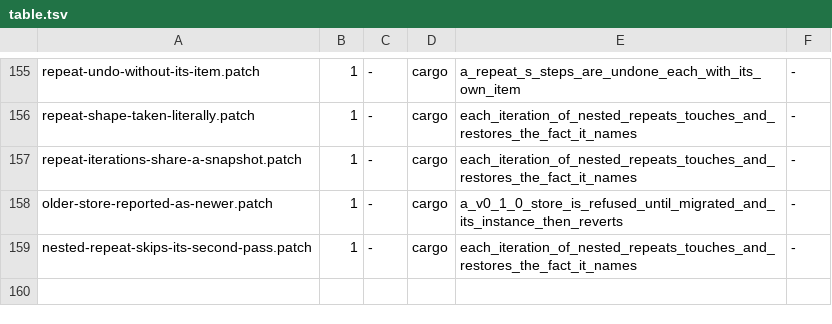
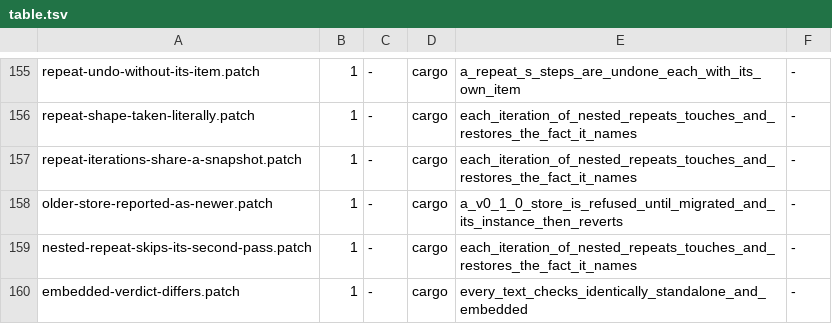
Before and after one commit to axonibyte/rue, a TSV file: tools/rediscovery/table.tsv, drawn as a sheet; only a part is shown, gaps mark what is left out.

Commit message:
Phase 4 unit G: the same text checks identically standalone and embedded, for every case
The acceptance line of Phase 4, and a rediscovery row the roadmap seeded
for it -- embedded-verdict-differs -- that had never been written, because
the only proof of the line was T4's e2e stage, which runs on one guest and
cannot carry a row. And that stage asserted less than the line says: that
the daemon's status named the same plan and host.

cli/tests/cli.rs now holds it for every tenant case and every negative:
the IR `rue check --ir` hands a host, deserialized the way the control
channel's `apply` deserializes it and checked again, yields the case's
verdict.json byte for byte -- the golden tier 2 holds equal to
check(resolve(text)), which is what a person gets at a terminal.

Row embedded-verdict-differs, verified: it leaves the plan's probe
declarations out of the IR a host sends, so the daemon checks a different
plan from the one the person did, and this test fails on it.

```diff
--- a/tools/rediscovery/table.tsv
+++ b/tools/rediscovery/table.tsv
@@ -159 +159,2 @@ older-store-reported-as-newer.patch	1	-	cargo	a_v0_1_0_store_is_refused_until_mi
 nested-repeat-skips-its-second-pass.patch	1	-	cargo	each_iteration_of_nested_repeats_touches_and_restores_the_fact_it_names	-
+embedded-verdict-differs.patch	1	-	cargo	every_text_checks_identically_standalone_and_embedded	-
```
Also changed, not shown: 2 other files.
